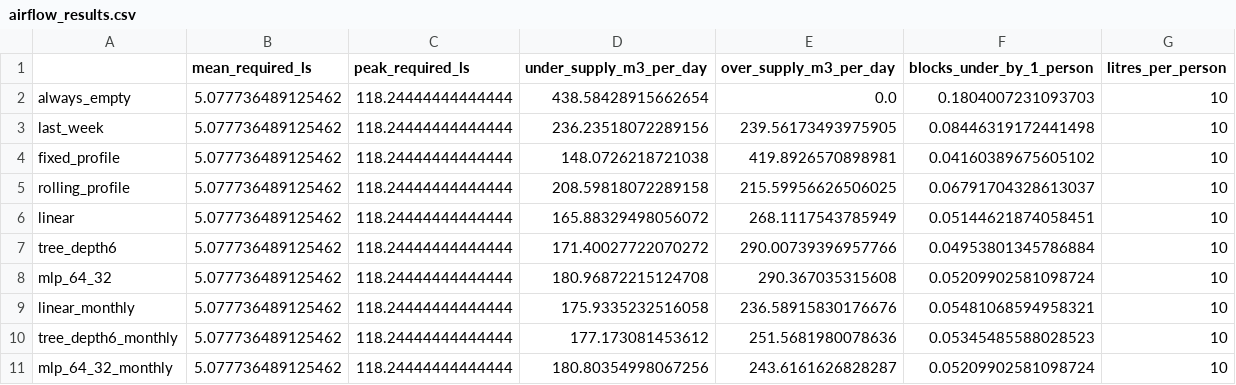
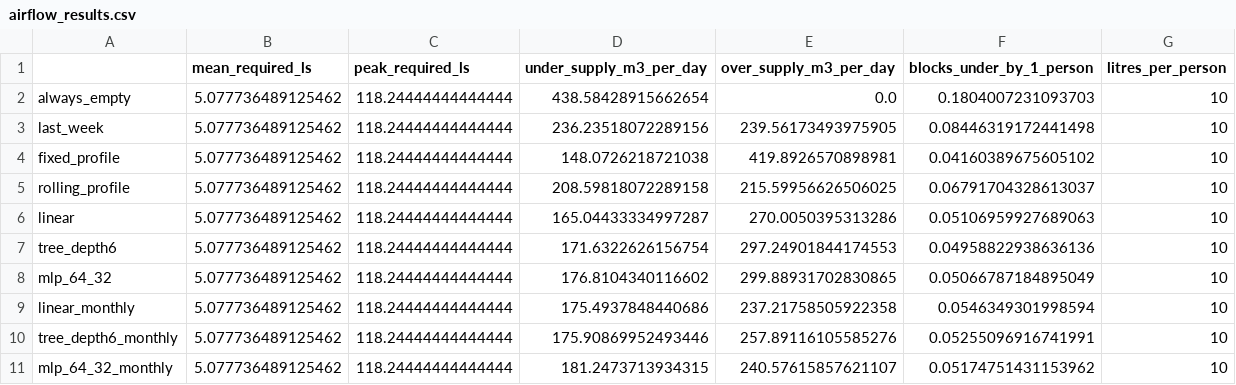
Before and after one commit to hlack82-1/Occupancy_Forecast_3001, a CSV file: reports/airflow_results.csv, drawn as a sheet.

```diff
--- a/reports/airflow_results.csv
+++ b/reports/airflow_results.csv
@@ -5,7 +5,7 @@ fixed_profile,5.077736489125462,118.24444444444444,148.0726218721038,419.8926570
 rolling_profile,5.077736489125462,118.24444444444444,208.59818072289158,215.59956626506025,0.06791704328613037,10
-linear,5.077736489125462,118.24444444444444,165.88329498056072,268.1117543785949,0.05144621874058451,10
-tree_depth6,5.077736489125462,118.24444444444444,171.40027722070272,290.00739396957766,0.04953801345786884,10
-mlp_64_32,5.077736489125462,118.24444444444444,180.96872215124708,290.367035315608,0.05209902581098724,10
-linear_monthly,5.077736489125462,118.24444444444444,175.9335232516058,236.58915830176676,0.05481068594958321,10
-tree_depth6_monthly,5.077736489125462,118.24444444444444,177.173081453612,251.5681980078636,0.05345485588028523,10
-mlp_64_32_monthly,5.077736489125462,118.24444444444444,180.80354998067256,243.6161626828287,0.05209902581098724,10
+linear,5.077736489125462,118.24444444444444,165.04433334997287,270.0050395313286,0.05106959927689063,10
+tree_depth6,5.077736489125462,118.24444444444444,171.6322626156754,297.24901844174553,0.04958822938636136,10
+mlp_64_32,5.077736489125462,118.24444444444444,176.8104340116602,299.88931702830865,0.05066787184895049,10
+linear_monthly,5.077736489125462,118.24444444444444,175.4937848440686,237.21758505922358,0.0546349301998594,10
+tree_depth6_monthly,5.077736489125462,118.24444444444444,175.90869952493446,257.89116105585276,0.05255096916741991,10
+mlp_64_32_monthly,5.077736489125462,118.24444444444444,181.2473713934315,240.57615857621107,0.05174751431153962,10
```
Also changed, not shown: reports/baseline_results_by_period.csv, reports/model_results.csv, 15 other files.
